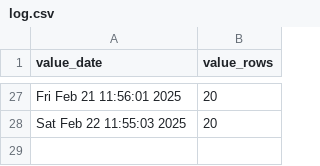
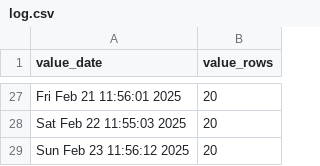
Before and after one commit to p0bs/PL-scan, a CSV file: log.csv, drawn as a sheet; only a part is shown, gaps mark what is left out.

```diff
--- a/log.csv
+++ b/log.csv
@@ -28 +28,2 @@
 "Sat Feb 22 11:55:03 2025",20
+"Sun Feb 23 11:56:12 2025",20
```
